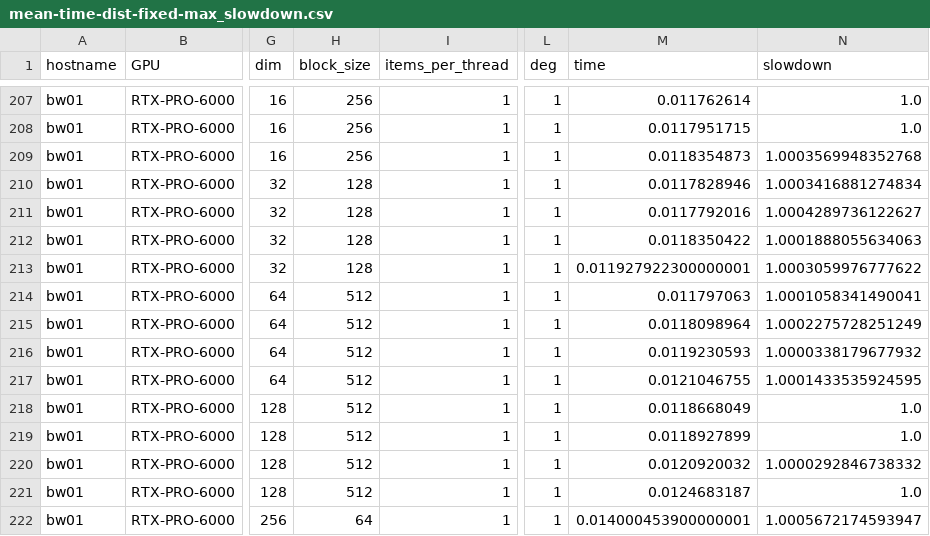
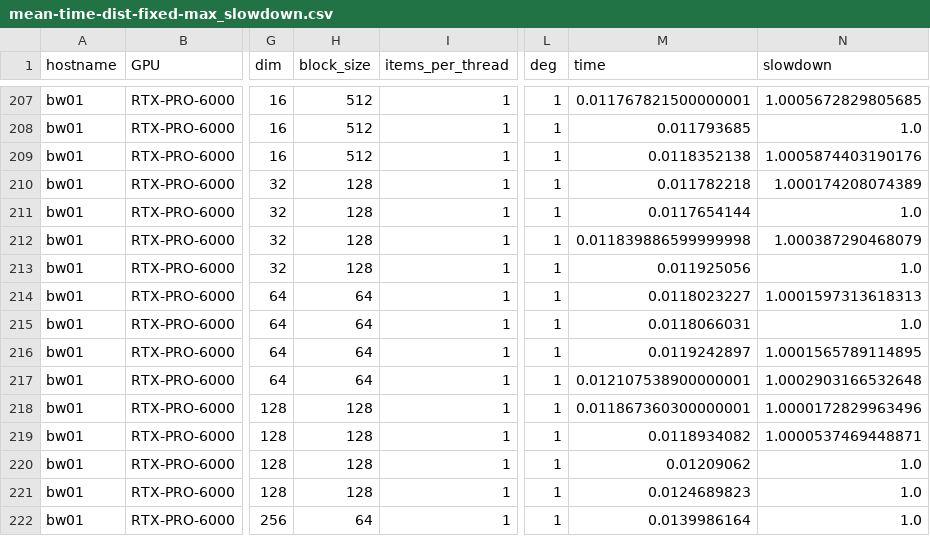
Before and after one commit to jiriklepl/bits-knn-jpdc2024, a CSV file: scripts/mean-time-dist-fixed-max_slowdown.csv, drawn as a sheet; only a part is shown, gaps mark what is left out; the diff covers the shown part only; the diff names each change by its address in the sheet, - before the commit and + after, or states it on an @@ line.

```diff
--- a/scripts/mean-time-dist-fixed-max_slowdown.csv
+++ b/scripts/mean-time-dist-fixed-max_slowdown.csv
-H207:H209 (block_size): 256
+H207:H209 (block_size): 512
-M207 (time): 0.011762614
+M207 (time): 0.011767821500000001
-N207 (slowdown): 1.0
+N207 (slowdown): 1.0005672829805685
-M208 (time): 0.0117951715
+M208 (time): 0.011793685
-M209 (time): 0.0118354873
+M209 (time): 0.0118352138
-N209 (slowdown): 1.0003569948352768
+N209 (slowdown): 1.0005874403190176
-M210 (time): 0.0117828946
+M210 (time): 0.011782218
-N210 (slowdown): 1.0003416881274834
+N210 (slowdown): 1.000174208074389
-M211 (time): 0.0117792016
+M211 (time): 0.0117654144
-N211 (slowdown): 1.0004289736122627
+N211 (slowdown): 1.0
-M212 (time): 0.0118350422
+M212 (time): 0.011839886599999998
-N212 (slowdown): 1.0001888055634063
+N212 (slowdown): 1.000387290468079
-M213 (time): 0.011927922300000001
+M213 (time): 0.011925056
-N213 (slowdown): 1.0003059976777622
+N213 (slowdown): 1.0
-H214:H217 (block_size): 512
+H214:H217 (block_size): 64
-M214 (time): 0.011797063
+M214 (time): 0.0118023227
-N214 (slowdown): 1.0001058341490041
+N214 (slowdown): 1.0001597313618313
-M215 (time): 0.0118098964
+M215 (time): 0.0118066031
-N215 (slowdown): 1.0002275728251249
+N215 (slowdown): 1.0
-M216 (time): 0.0119230593
+M216 (time): 0.0119242897
-N216 (slowdown): 1.0000338179677932
+N216 (slowdown): 1.0001565789114895
-M217 (time): 0.0121046755
+M217 (time): 0.012107538900000001
-N217 (slowdown): 1.0001433535924595
+N217 (slowdown): 1.0002903166532648
-H218:H221 (block_size): 512
+H218:H221 (block_size): 128
-M218 (time): 0.0118668049
+M218 (time): 0.011867360300000001
-N218 (slowdown): 1.0
+N218 (slowdown): 1.0000172829963496
-M219 (time): 0.0118927899
+M219 (time): 0.0118934082
-N219 (slowdown): 1.0
+N219 (slowdown): 1.0000537469448871
-M220 (time): 0.0120920032
+M220 (time): 0.01209062
-N220 (slowdown): 1.0000292846738332
+N220 (slowdown): 1.0
-M221 (time): 0.0124683187
+M221 (time): 0.0124689823
-M222 (time): 0.014000453900000001
+M222 (time): 0.0139986164
-N222 (slowdown): 1.0005672174593947
+N222 (slowdown): 1.0
```
Also changed, not shown: 107 edited cells elsewhere in this file, scripts/mean-time-dist-with-slowdown.csv, scripts/mean-time-fixed-max_slowdown.csv, 27 other files.
